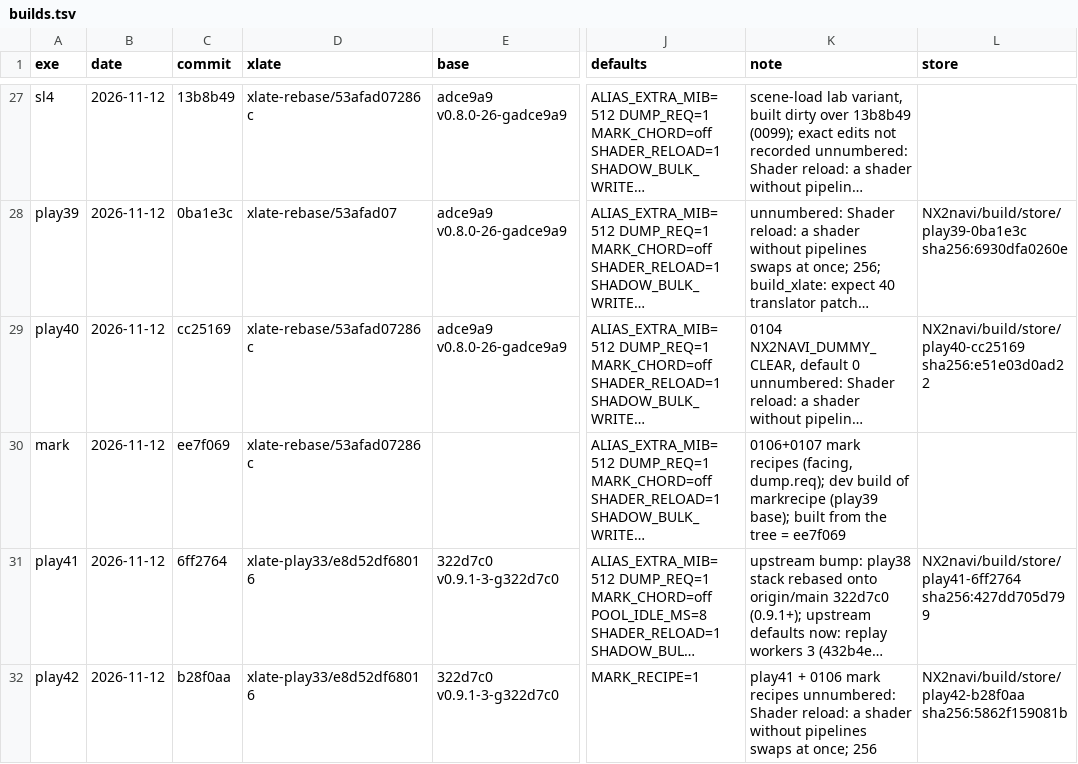
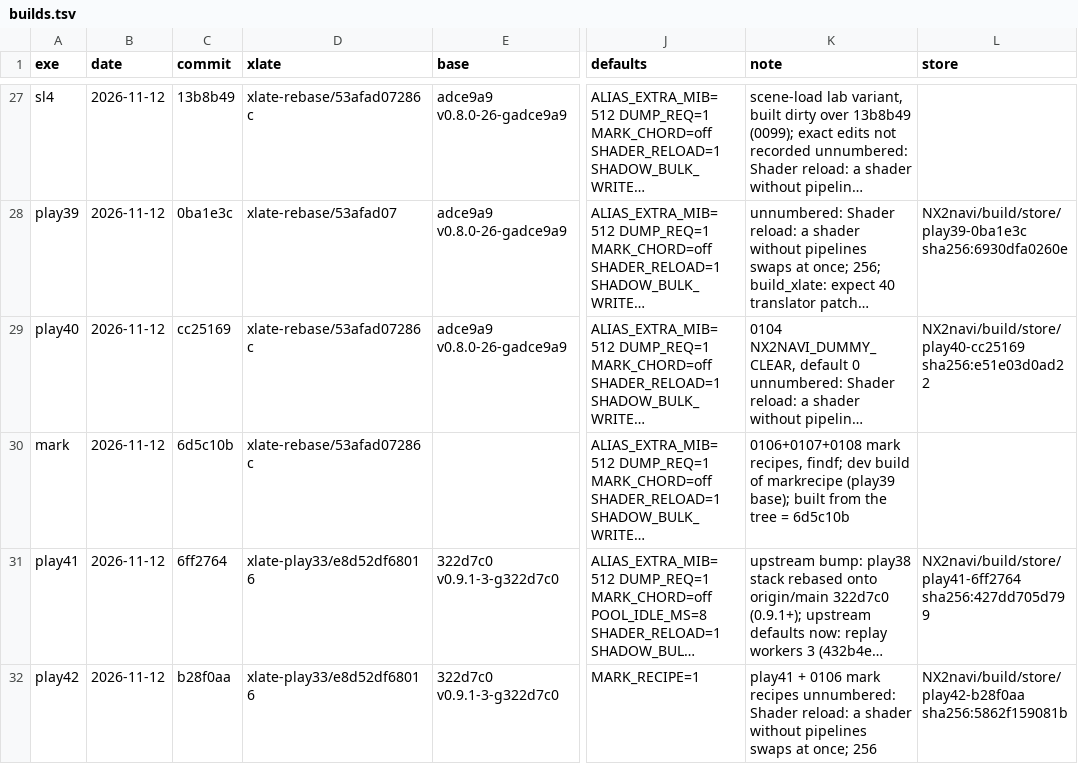
Before and after one commit to dsktd/nx2navi, a TSV file: builds.tsv, drawn as a sheet; only a part is shown, gaps mark what is left out; long unchanged cells end in …; the diff covers the shown part only; the diff names each change by its address in the sheet, - before the commit and + after, or states it on an @@ line.

```diff
--- a/builds.tsv
+++ b/builds.tsv
-C30 (commit): ee7f069
+C30 (commit): 6d5c10b
-K30 (note): 0106+0107 mark recipes (facing, dump.req); dev build of markrecipe (play39 base); built from the tree = ee7f069
+K30 (note): 0106+0107+0108 mark recipes, findf; dev build of markrecipe (play39 base); built from the tree = 6d5c10b
```
Also changed, not shown: 1 added row elsewhere in this file, results.tsv, 6 other files.
